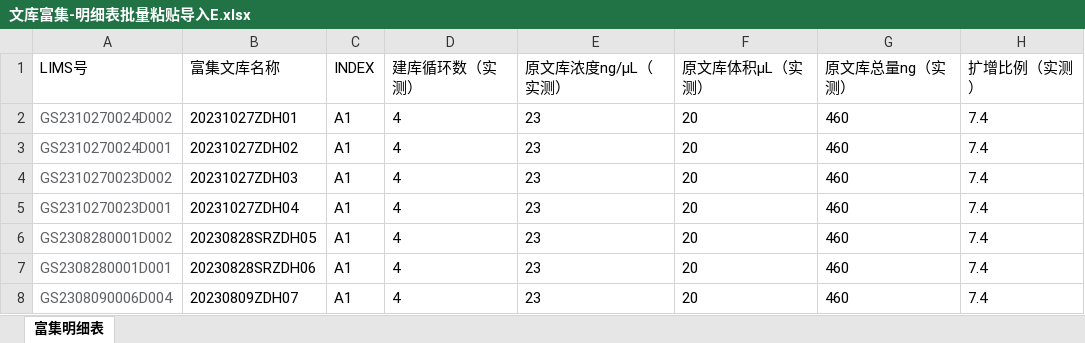
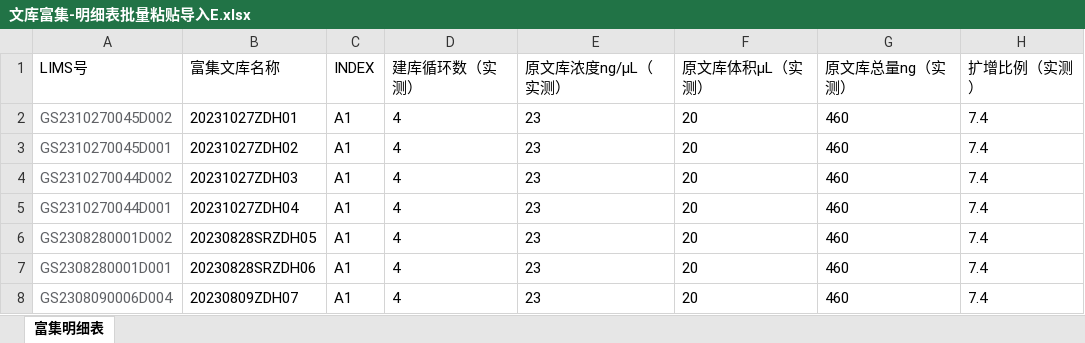
Before and after one commit to ZhouGZ666888/AutoTestScriptForSHLIMS, an Excel workbook: data/import_excel/文库富集-明细表批量粘贴导入E.xlsx, sheet 富集明细表, drawn as a sheet; only a part is shown; values as stored, in another font and other column widths than the file's, no borders; conditional formats not drawn; the diff names each change by its address in the sheet, - before the commit and + after, or states it on an @@ line.

Commit message:
富集明细表导入数据修改

```diff
--- a/data/import_excel/文库富集-明细表批量粘贴导入E.xlsx (sheet 富集明细表)
+++ b/data/import_excel/文库富集-明细表批量粘贴导入E.xlsx (sheet 富集明细表)
-A2 (LIMS号): GS2310270024D002
+A2 (LIMS号): GS2310270045D002
-A3 (LIMS号): GS2310270024D001
+A3 (LIMS号): GS2310270045D001
-A4 (LIMS号): GS2310270023D002
+A4 (LIMS号): GS2310270044D002
-A5 (LIMS号): GS2310270023D001
+A5 (LIMS号): GS2310270044D001
```
